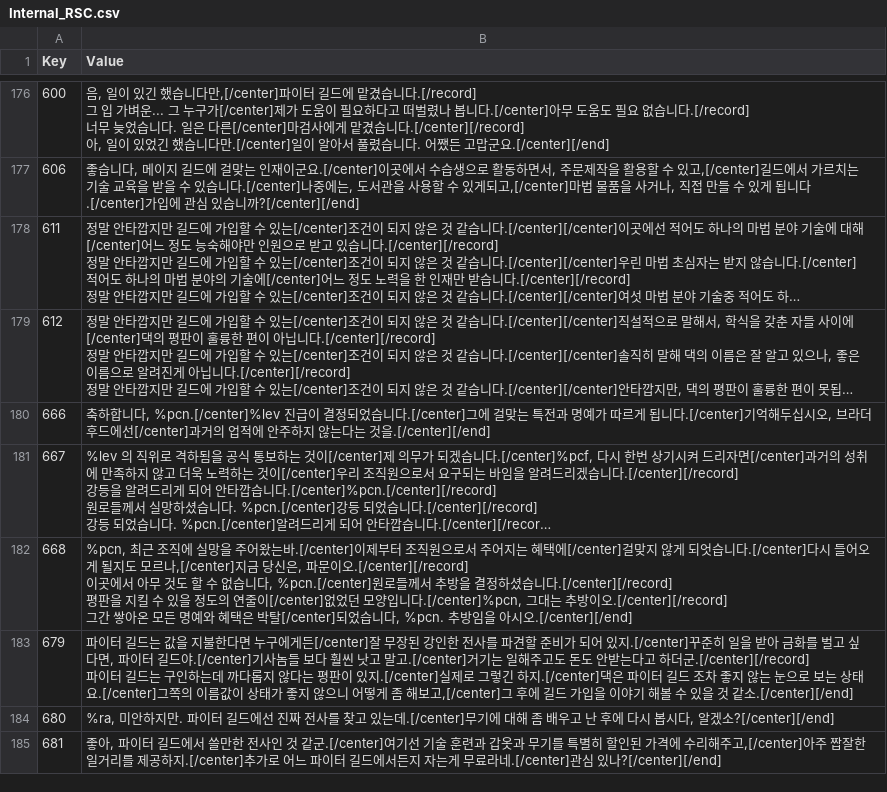
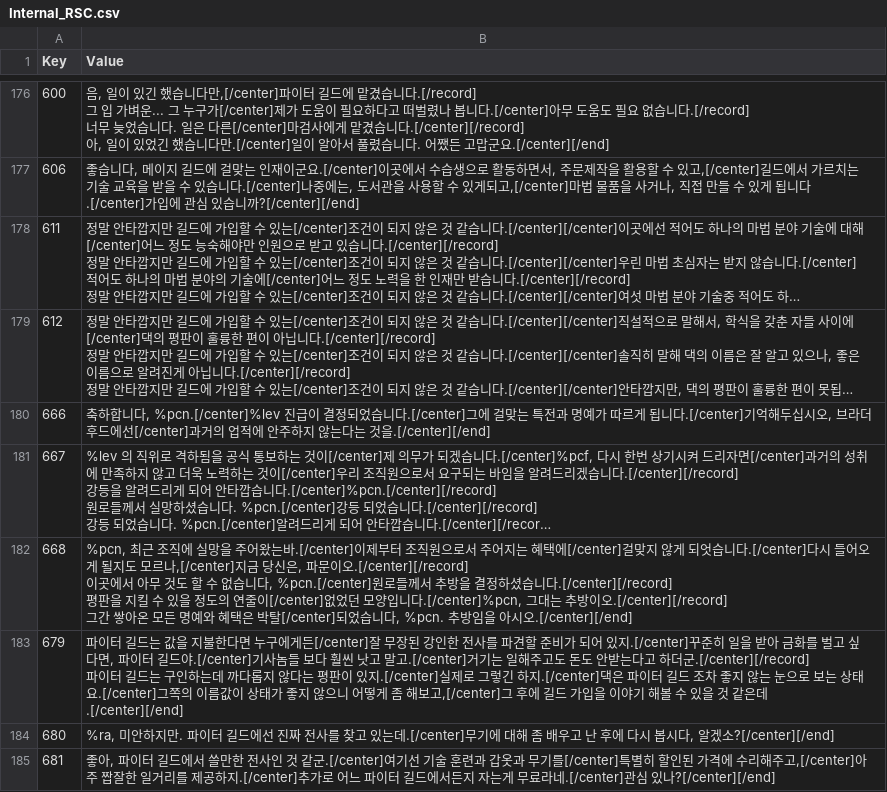
Before and after one commit to wooddoll/dfu_kr, a CSV file: text/Internal_RSC.csv, drawn as a sheet; only a part is shown, gaps mark what is left out; long unchanged cells end in …; the diff covers the shown part only; the diff names each change by its address in the sheet, - before the commit and + after, or states it on an @@ line.

Commit message:
Update Internal_RSC.csv

```diff
--- a/text/Internal_RSC.csv
+++ b/text/Internal_RSC.csv
-B183 (Value): …것 같소.[/center][/end]
+B183 (Value): …것 같은데.[/center][/end]
-B185 (Value): …무기를 특별히…
+B185 (Value): …무기를[/center]특별히…
```
Also changed, not shown: 10 edited cells elsewhere in this file.
